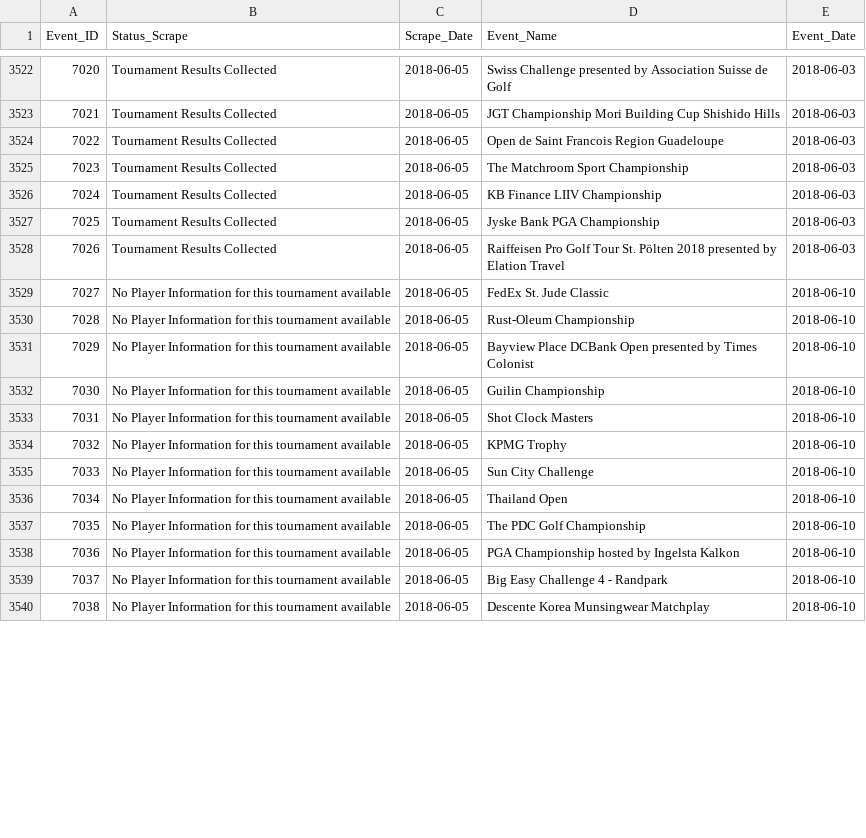
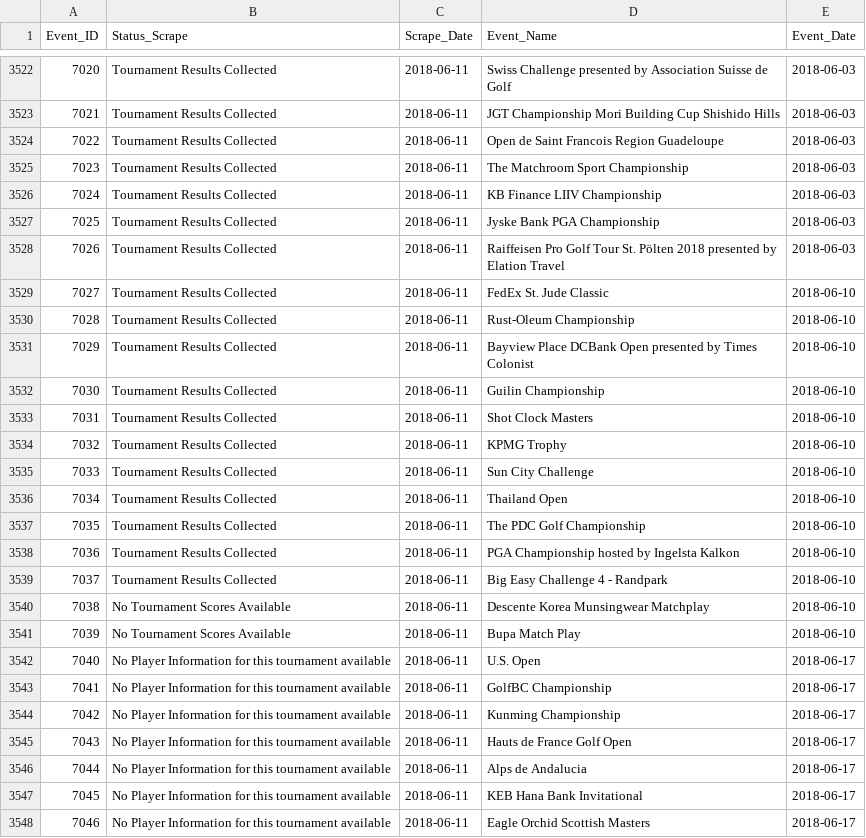
Before and after one commit to DSMok1/Golf_Ratings_R_V2, a CSV file: Data/Scrape_Status_RVest.csv, drawn as a sheet; only a part is shown, gaps mark what is left out; the diff covers the shown part only; the diff names each change by its address in the sheet, - before the commit and + after, or states it on an @@ line.

```diff
--- a/Data/Scrape_Status_RVest.csv
+++ b/Data/Scrape_Status_RVest.csv
-C3522:C3540 (Scrape_Date): 2018-06-05
+C3522:C3540 (Scrape_Date): 2018-06-11
-B3529:B3539 (Status_Scrape): No Player Information for this tournament available
+B3529:B3539 (Status_Scrape): Tournament Results Collected
-B3540 (Status_Scrape): No Player Information for this tournament available
+B3540 (Status_Scrape): No Tournament Scores Available
+row 3541: 7039 | No Tournament Scores Available | 2018-06-11 | Bupa Match Play | 2018-06-10
+row 3542: 7040 | No Player Information for this tournament available | 2018-06-11 | U.S. Open | 2018-06-17
+row 3543: 7041 | No Player Information for this tournament available | 2018-06-11 | GolfBC Championship | 2018-06-17
+row 3544: 7042 | No Player Information for this tournament available | 2018-06-11 | Kunming Championship | 2018-06-17
+row 3545: 7043 | No Player Information for this tournament available | 2018-06-11 | Hauts de France Golf Open | 2018-06-17
+row 3546: 7044 | No Player Information for this tournament available | 2018-06-11 | Alps de Andalucia | 2018-06-17
+row 3547: 7045 | No Player Information for this tournament available | 2018-06-11 | KEB Hana Bank Invitational | 2018-06-17
+row 3548: 7046 | No Player Information for this tournament available | 2018-06-11 | Eagle Orchid Scottish Masters | 2018-06-17
```
Also changed, not shown: 18 added rows, 29 edited cells and row numbers in column A elsewhere in this file, Data/Tournament_Info_RVest.csv.
